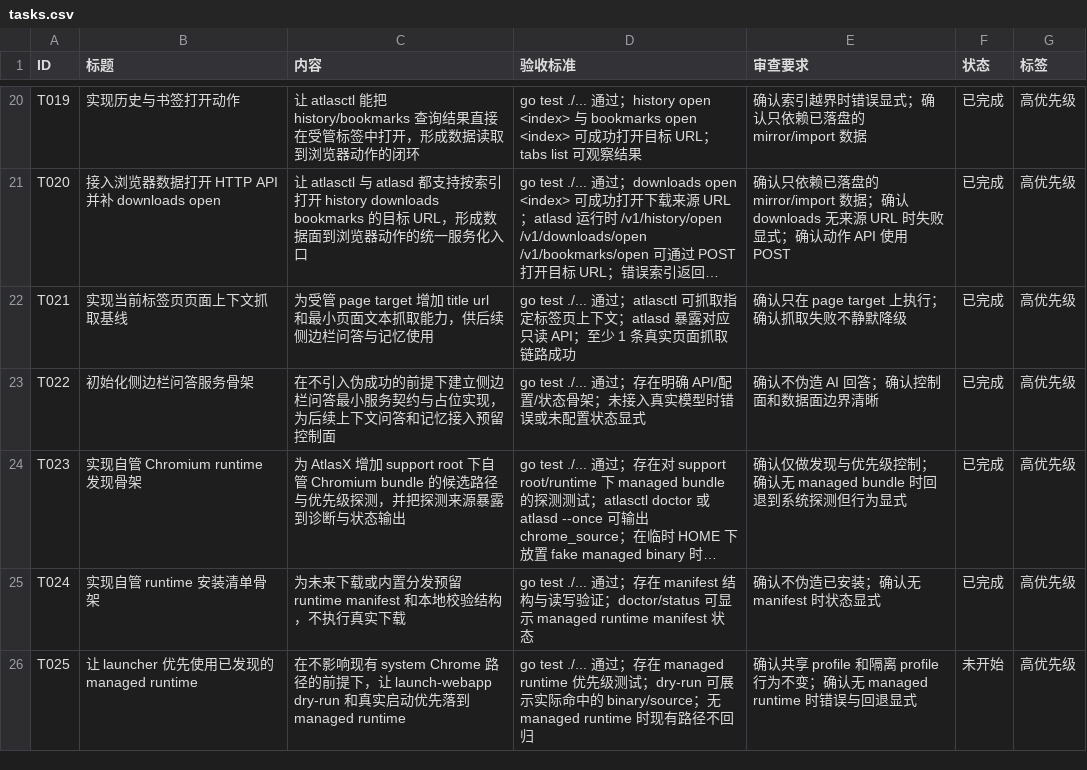
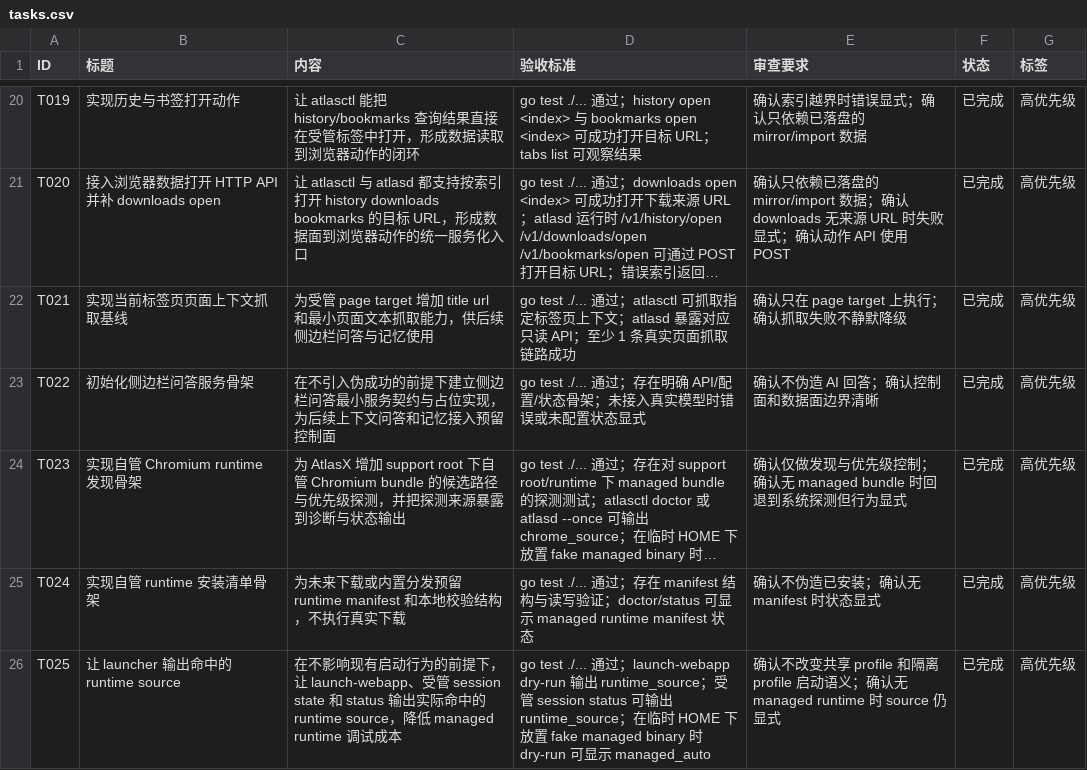
Before and after one commit to MisonL/AtlasX-Go, a CSV file: tasks.csv, drawn as a sheet; only a part is shown, gaps mark what is left out; long unchanged cells end in …; the diff names each change by its address in the sheet, - before the commit and + after, or states it on an @@ line.

Commit message:
Expose runtime source in launcher state

```diff
--- a/tasks.csv
+++ b/tasks.csv
-B26 (标题): 让 launcher 优先使用已发现的 managed runtime
+B26 (标题): 让 launcher 输出命中的 runtime source
-C26 (内容): …影响现有 system Chrome 路径的前提下，让 launch-webapp dry-run 和真实启动优先落到 managed runtime
+C26 (内容): …影响现有启动行为的前提下，让 launch-webapp、受管 session state 和 status 输出实际命中的 runtime source，降低 managed runtime 调试成本
-D26 (验收标准): …./... 通过；存在 managed runtime 优先级测试；dry-run 可展示实际命中的 binary/source；无 managed runtime 时现有路径不回归
+D26 (验收标准): …./... 通过；launch-webapp dry-run 输出 runtime_source；受管 session status 可输出 runtime_source；在临时 HOME 下放置 fake managed binary 时 dry-run 可显示 managed_auto
-E26 (审查要求): 确认共享 profile 和隔离 profile 行为不变；确认无 managed runtime 时错误与回退显式
+E26 (审查要求): 确认不改变共享 profile 和隔离 profile 启动语义；确认无 managed runtime 时 source 仍显式
-F26 (状态): 未开始
+F26 (状态): 已完成
```
Also changed, not shown: 6 other files.
